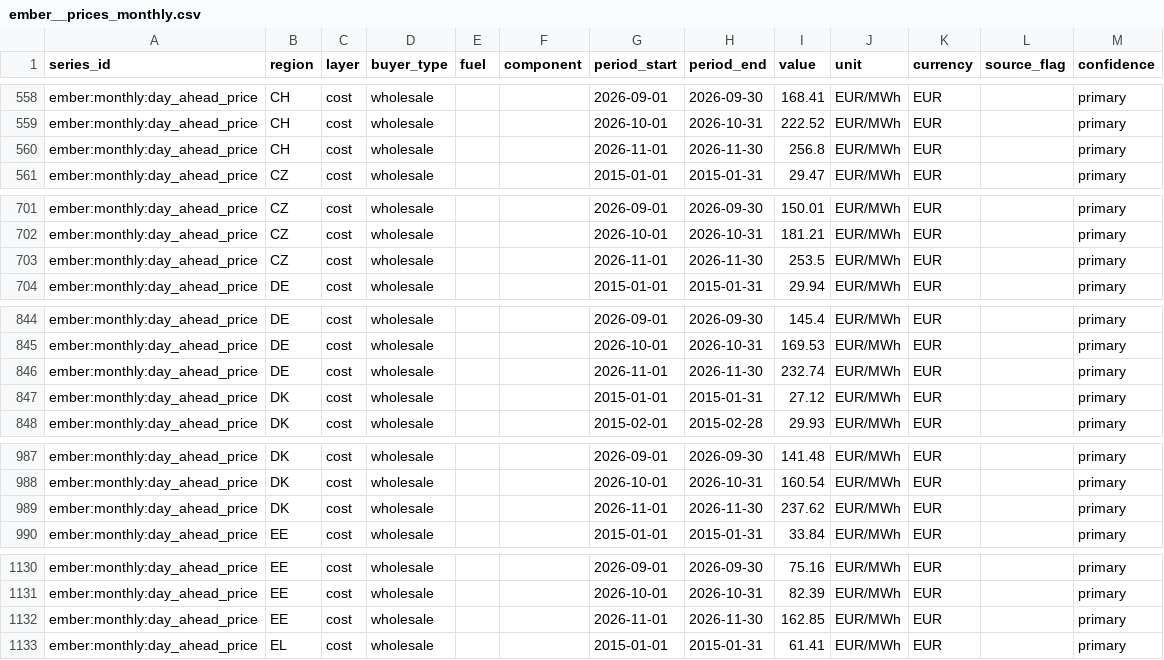
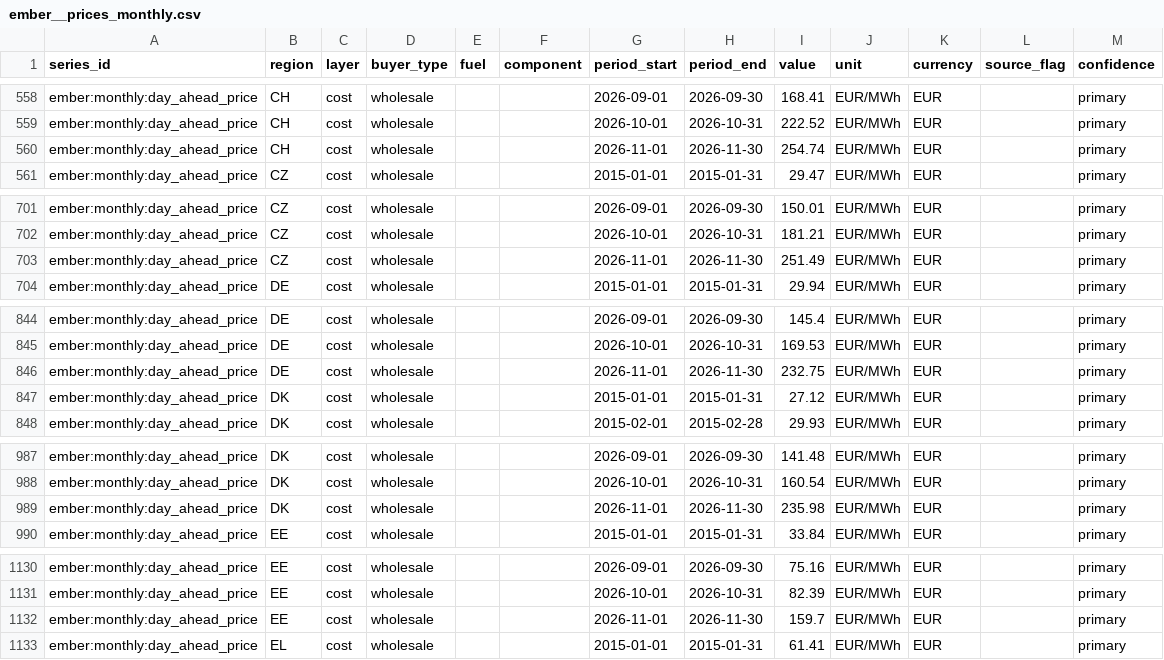
Before and after one commit to Bladetrain3r/Four-Corners-Index, a CSV file: data/series/ember__prices_monthly.csv, drawn as a sheet; only a part is shown, gaps mark what is left out; the diff covers the shown part only.

```diff
--- a/data/series/ember__prices_monthly.csv
+++ b/data/series/ember__prices_monthly.csv
@@ -559,3 +559,3 @@ ember:monthly:day_ahead_price,CH,cost,wholesale,,,2026-09-01,2026-09-30,168.41,E
 ember:monthly:day_ahead_price,CH,cost,wholesale,,,2026-10-01,2026-10-31,222.52,EUR/MWh,EUR,,primary
-ember:monthly:day_ahead_price,CH,cost,wholesale,,,2026-11-01,2026-11-30,256.8,EUR/MWh,EUR,,primary
+ember:monthly:day_ahead_price,CH,cost,wholesale,,,2026-11-01,2026-11-30,254.74,EUR/MWh,EUR,,primary
 ember:monthly:day_ahead_price,CZ,cost,wholesale,,,2015-01-01,2015-01-31,29.47,EUR/MWh,EUR,,primary
@@ -702,3 +702,3 @@ ember:monthly:day_ahead_price,CZ,cost,wholesale,,,2026-09-01,2026-09-30,150.01,E
 ember:monthly:day_ahead_price,CZ,cost,wholesale,,,2026-10-01,2026-10-31,181.21,EUR/MWh,EUR,,primary
-ember:monthly:day_ahead_price,CZ,cost,wholesale,,,2026-11-01,2026-11-30,253.5,EUR/MWh,EUR,,primary
+ember:monthly:day_ahead_price,CZ,cost,wholesale,,,2026-11-01,2026-11-30,251.49,EUR/MWh,EUR,,primary
 ember:monthly:day_ahead_price,DE,cost,wholesale,,,2015-01-01,2015-01-31,29.94,EUR/MWh,EUR,,primary
@@ -845,3 +845,3 @@ ember:monthly:day_ahead_price,DE,cost,wholesale,,,2026-09-01,2026-09-30,145.4,EU
 ember:monthly:day_ahead_price,DE,cost,wholesale,,,2026-10-01,2026-10-31,169.53,EUR/MWh,EUR,,primary
-ember:monthly:day_ahead_price,DE,cost,wholesale,,,2026-11-01,2026-11-30,232.74,EUR/MWh,EUR,,primary
+ember:monthly:day_ahead_price,DE,cost,wholesale,,,2026-11-01,2026-11-30,232.75,EUR/MWh,EUR,,primary
 ember:monthly:day_ahead_price,DK,cost,wholesale,,,2015-01-01,2015-01-31,27.12,EUR/MWh,EUR,,primary
@@ -988,3 +988,3 @@ ember:monthly:day_ahead_price,DK,cost,wholesale,,,2026-09-01,2026-09-30,141.48,E
 ember:monthly:day_ahead_price,DK,cost,wholesale,,,2026-10-01,2026-10-31,160.54,EUR/MWh,EUR,,primary
-ember:monthly:day_ahead_price,DK,cost,wholesale,,,2026-11-01,2026-11-30,237.62,EUR/MWh,EUR,,primary
+ember:monthly:day_ahead_price,DK,cost,wholesale,,,2026-11-01,2026-11-30,235.98,EUR/MWh,EUR,,primary
 ember:monthly:day_ahead_price,EE,cost,wholesale,,,2015-01-01,2015-01-31,33.84,EUR/MWh,EUR,,primary
@@ -1131,3 +1131,3 @@ ember:monthly:day_ahead_price,EE,cost,wholesale,,,2026-09-01,2026-09-30,75.16,EU
 ember:monthly:day_ahead_price,EE,cost,wholesale,,,2026-10-01,2026-10-31,82.39,EUR/MWh,EUR,,primary
-ember:monthly:day_ahead_price,EE,cost,wholesale,,,2026-11-01,2026-11-30,162.85,EUR/MWh,EUR,,primary
+ember:monthly:day_ahead_price,EE,cost,wholesale,,,2026-11-01,2026-11-30,159.7,EUR/MWh,EUR,,primary
 ember:monthly:day_ahead_price,EL,cost,wholesale,,,2015-01-01,2015-01-31,61.41,EUR/MWh,EUR,,primary
```
Also changed, not shown: 28 edited cells elsewhere in this file, data/series/daily/ecb__exr_daily/2024-11.csv, data/series/daily/ecb__exr_daily/2026-11.csv, 7 other files.
